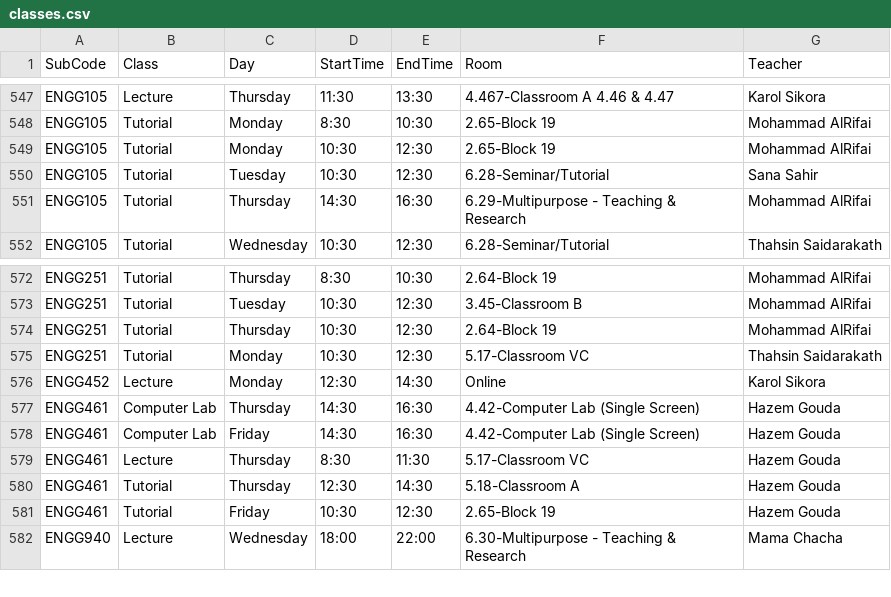
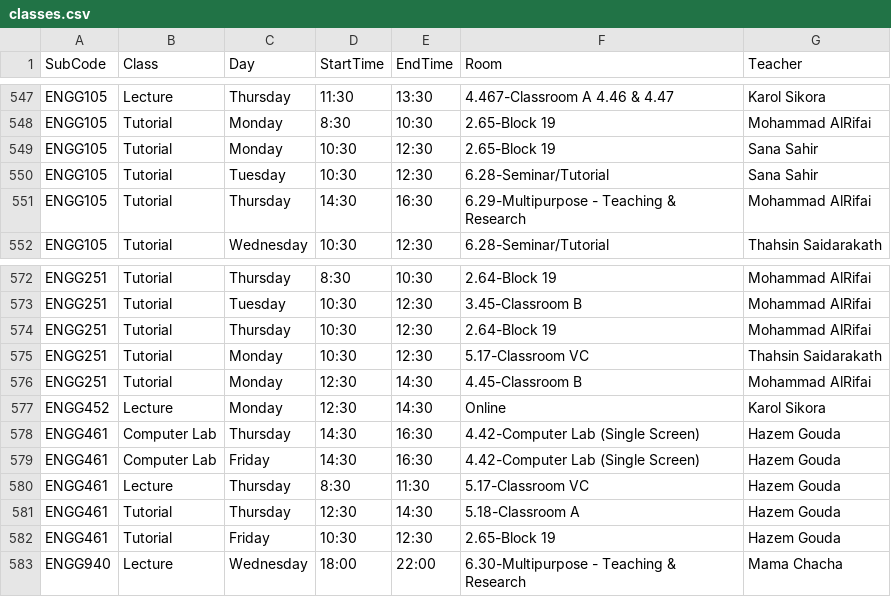
Before and after one commit to tahayparker/vaila, a CSV file: public/classes.csv, drawn as a sheet; only a part is shown, gaps mark what is left out.

```diff
--- a/public/classes.csv
+++ b/public/classes.csv
@@ -548,3 +548,3 @@ ENGG105,Lecture,Thursday,11:30,13:30,4.467-Classroom A 4.46 & 4.47,Karol Sikora
 ENGG105,Tutorial,Monday,8:30,10:30,2.65-Block 19,Mohammad AlRifai
-ENGG105,Tutorial,Monday,10:30,12:30,2.65-Block 19,Mohammad AlRifai
+ENGG105,Tutorial,Monday,10:30,12:30,2.65-Block 19,Sana Sahir
 ENGG105,Tutorial,Tuesday,10:30,12:30,6.28-Seminar/Tutorial,Sana Sahir
@@ -575,2 +575,3 @@ ENGG251,Tutorial,Thursday,10:30,12:30,2.64-Block 19,Mohammad AlRifai
 ENGG251,Tutorial,Monday,10:30,12:30,5.17-Classroom VC,Thahsin Saidarakath
+ENGG251,Tutorial,Monday,12:30,14:30,4.45-Classroom B,Mohammad AlRifai
 ENGG452,Lecture,Monday,12:30,14:30,Online,Karol Sikora
```
Also changed, not shown: 1 other file.
